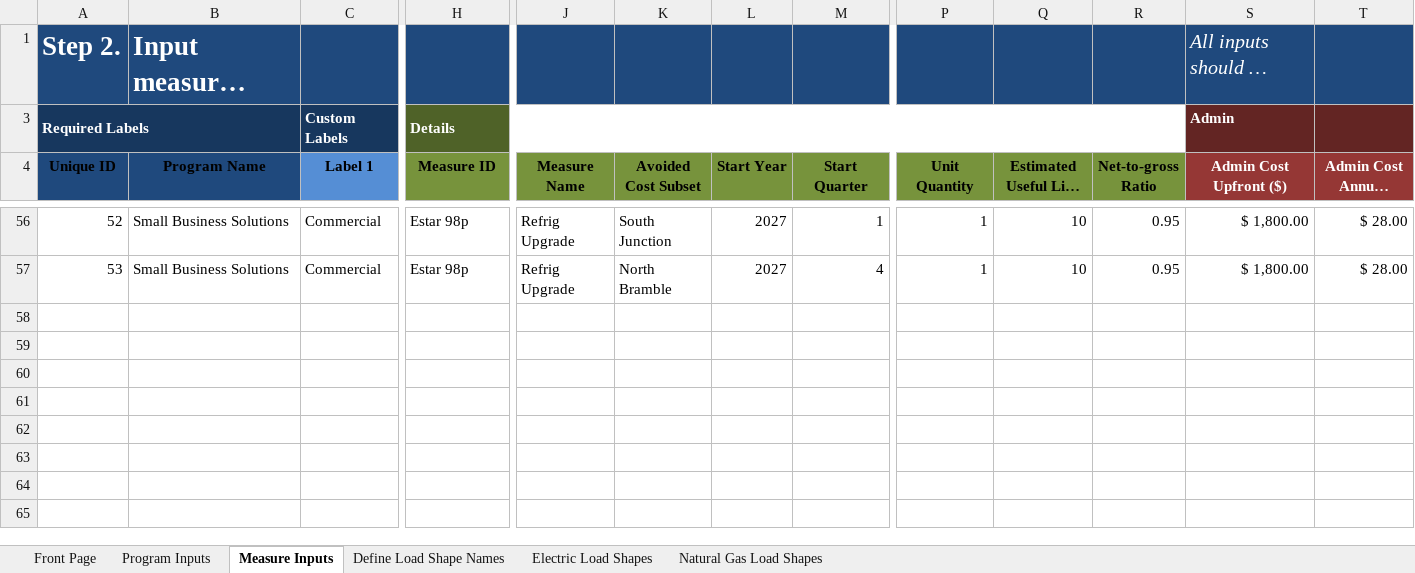
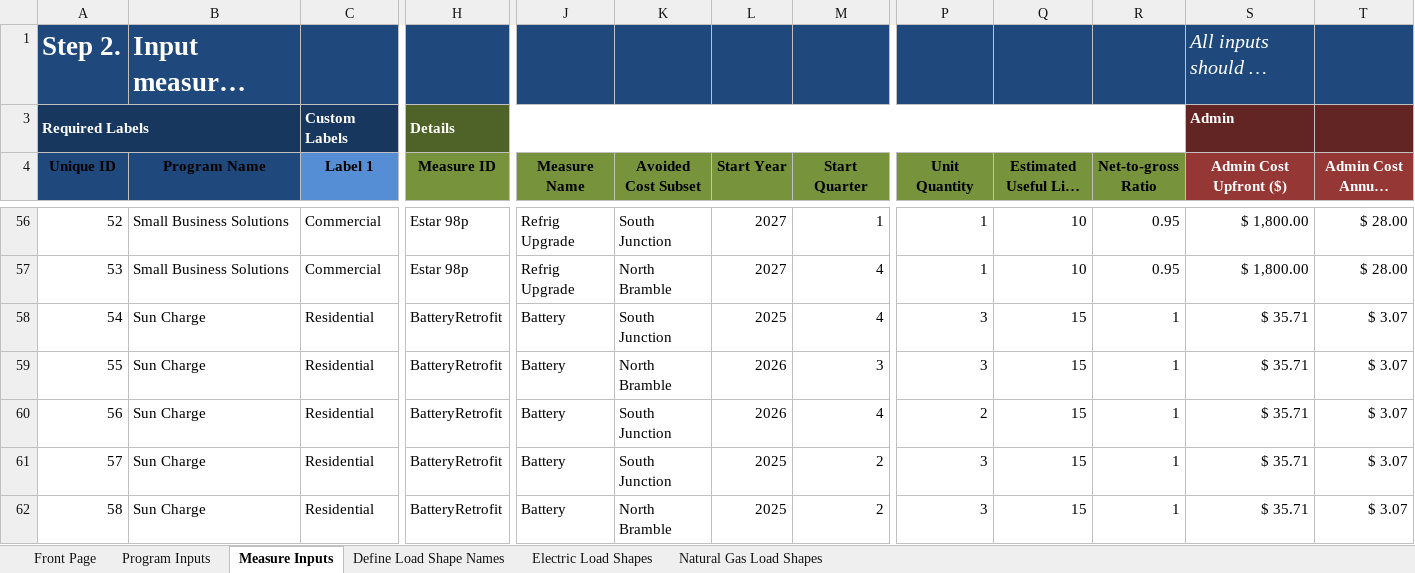
Before and after one commit to openbca/openbca, an Excel workbook: demo_input_files/OpenBCA_Program_Input.xlsm, sheet Measure Inputs, drawn as a sheet; only a part is shown, gaps mark what is left out; long unchanged cells end in …; values as stored, in another font and other column widths than the file's, no borders; charts and pictures and table styles not drawn; rows hold the shown columns only; the diff names each change by its address in the sheet, - before the commit and + after, or states it on an @@ line.

```diff
--- a/demo_input_files/OpenBCA_Program_Input.xlsm (sheet Measure Inputs)
+++ b/demo_input_files/OpenBCA_Program_Input.xlsm (sheet Measure Inputs)
+row 58: 54 | Sun Charge | Residential | BatteryRetrofit | Battery | South Junction | 2025 | 4 | 3 | 15 | 1 | $ 35.71 | $ 3.07
+row 59: 55 | Sun Charge | Residential | BatteryRetrofit | Battery | North Bramble | 2026 | 3 | 3 | 15 | 1 | $ 35.71 | $ 3.07
+row 60: 56 | Sun Charge | Residential | BatteryRetrofit | Battery | South Junction | 2026 | 4 | 2 | 15 | 1 | $ 35.71 | $ 3.07
+row 61: 57 | Sun Charge | Residential | BatteryRetrofit | Battery | South Junction | 2025 | 2 | 3 | 15 | 1 | $ 35.71 | $ 3.07
+row 62: 58 | Sun Charge | Residential | BatteryRetrofit | Battery | North Bramble | 2025 | 2 | 3 | 15 | 1 | $ 35.71 | $ 3.07
```
Also changed, not shown: sheet Electric Load Shapes, sheet Program Inputs, sheet Define Load Shape Names, 4 other files.
